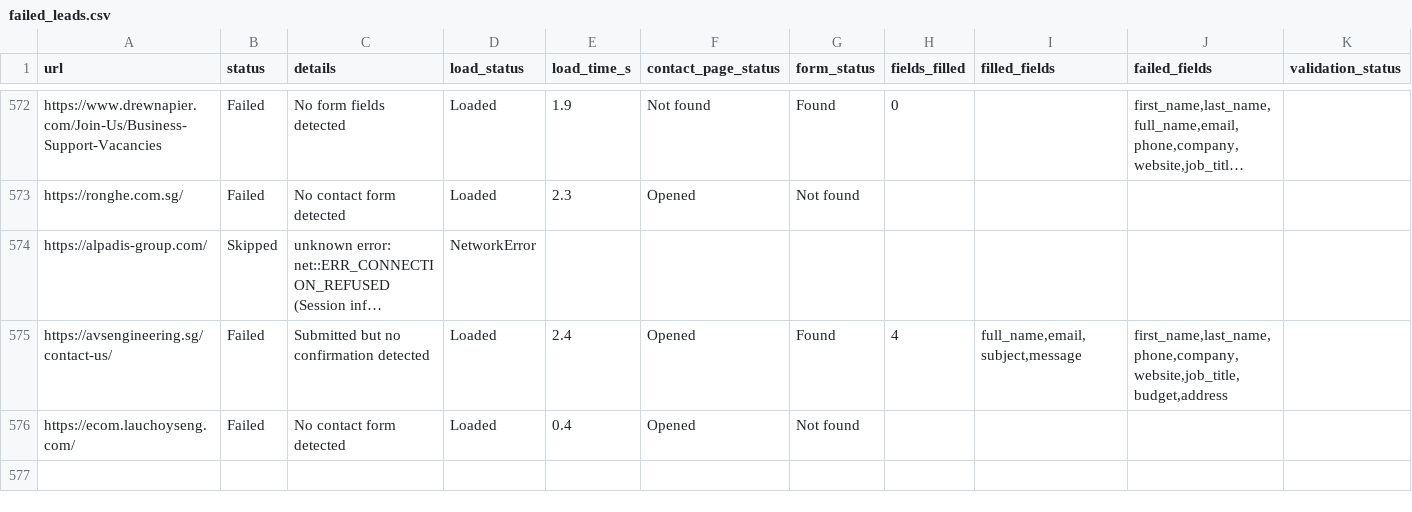
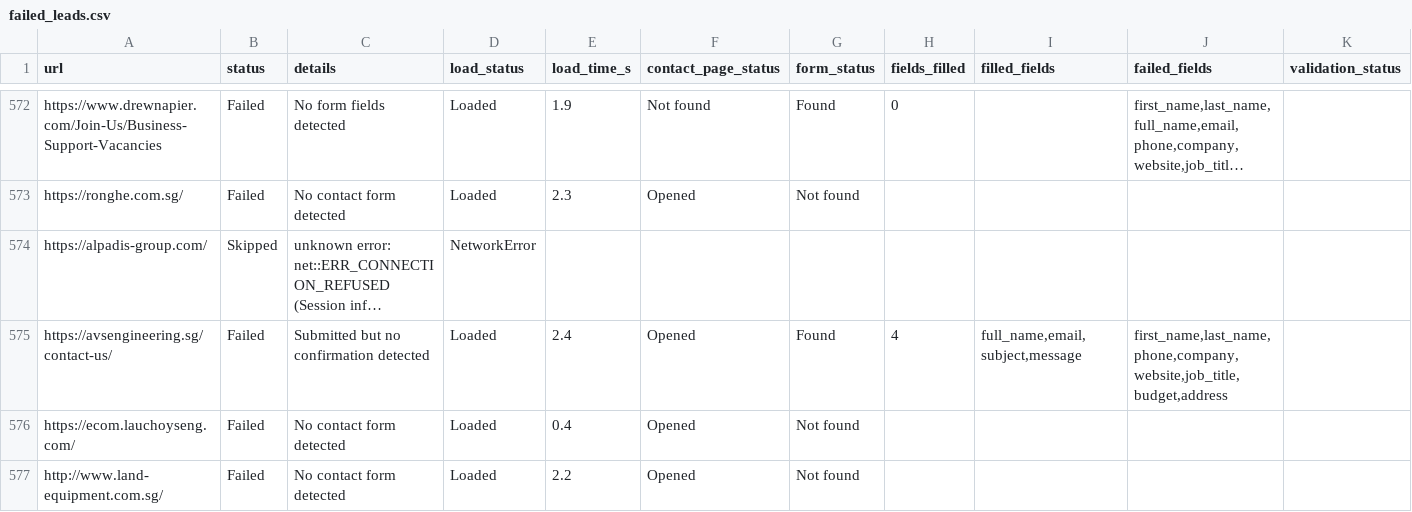
Before and after one commit to AhtehshamSanandwala/outreach-automation, a CSV file: form_results/failed_leads.csv, drawn as a sheet; only a part is shown, gaps mark what is left out; long unchanged cells end in …; rows hold the shown columns only; the diff names each change by its address in the sheet, - before the commit and + after, or states it on an @@ line.

```diff
--- a/form_results/failed_leads.csv
+++ b/form_results/failed_leads.csv
+row 577: http://www.land-equipment.com.sg/ | Failed | No contact form detected | Loaded | 2.2 | Opened | Not found
```
Also changed, not shown: form_results/cold_email_operations_leads.csv, form_results/cold_email_outbound_queue.csv, 6 other files.
